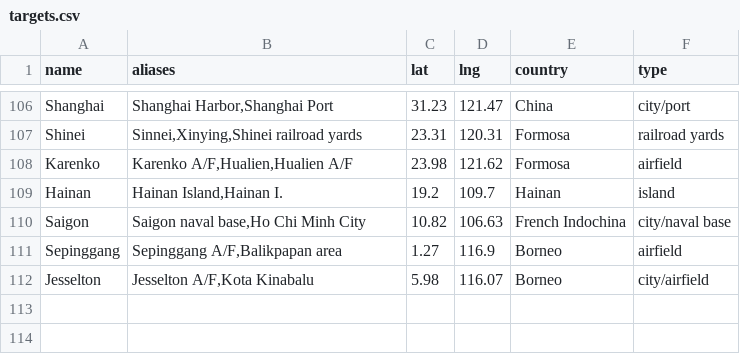
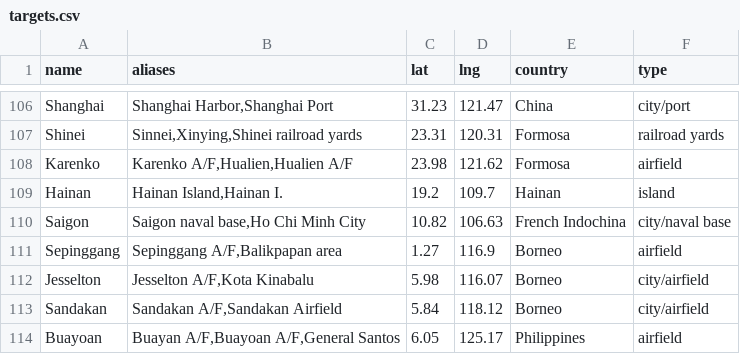
Before and after one commit to chessgoose/pacific-wings, a CSV file: data/targets.csv, drawn as a sheet; only a part is shown, gaps mark what is left out; the diff names each change by its address in the sheet, - before the commit and + after, or states it on an @@ line.

```diff
--- a/data/targets.csv
+++ b/data/targets.csv
+row 113: Sandakan | Sandakan A/F,Sandakan Airfield | 5.84 | 118.12 | Borneo | city/airfield
+row 114: Buayoan | Buayan A/F,Buayoan A/F,General Santos | 6.05 | 125.17 | Philippines | airfield
```
Also changed, not shown: data/bases.csv, 7 other files.
